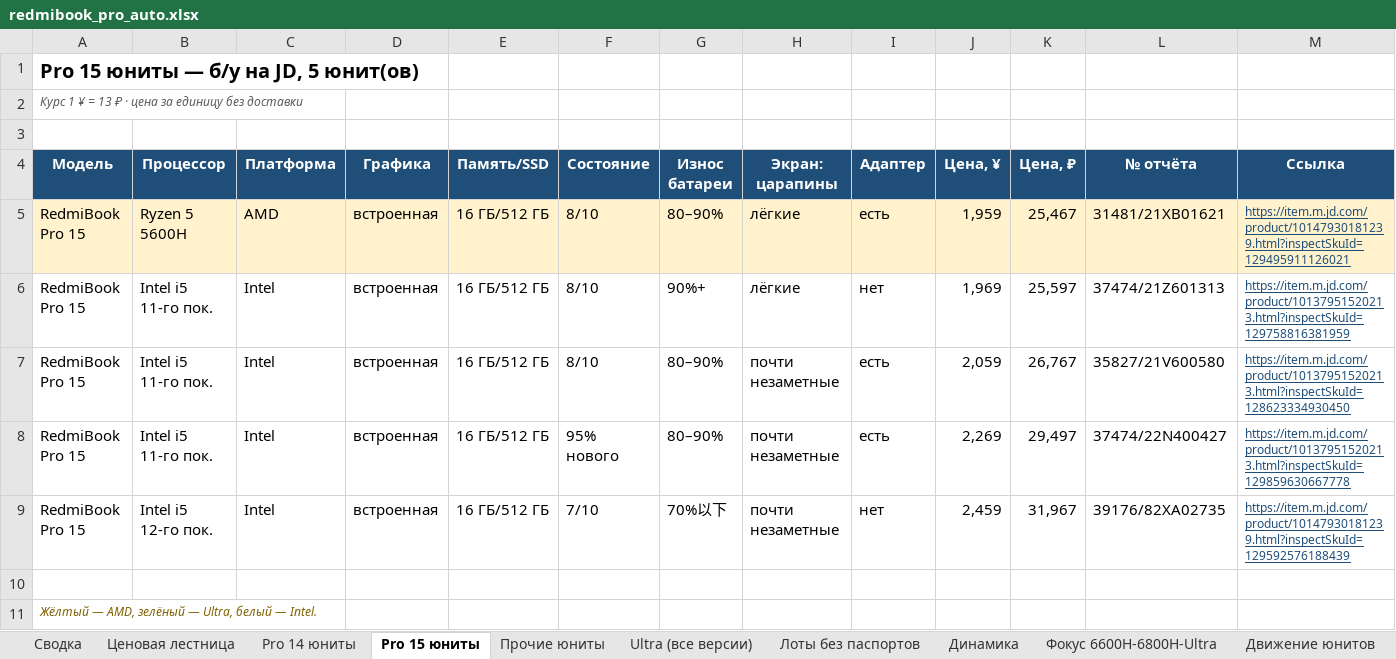
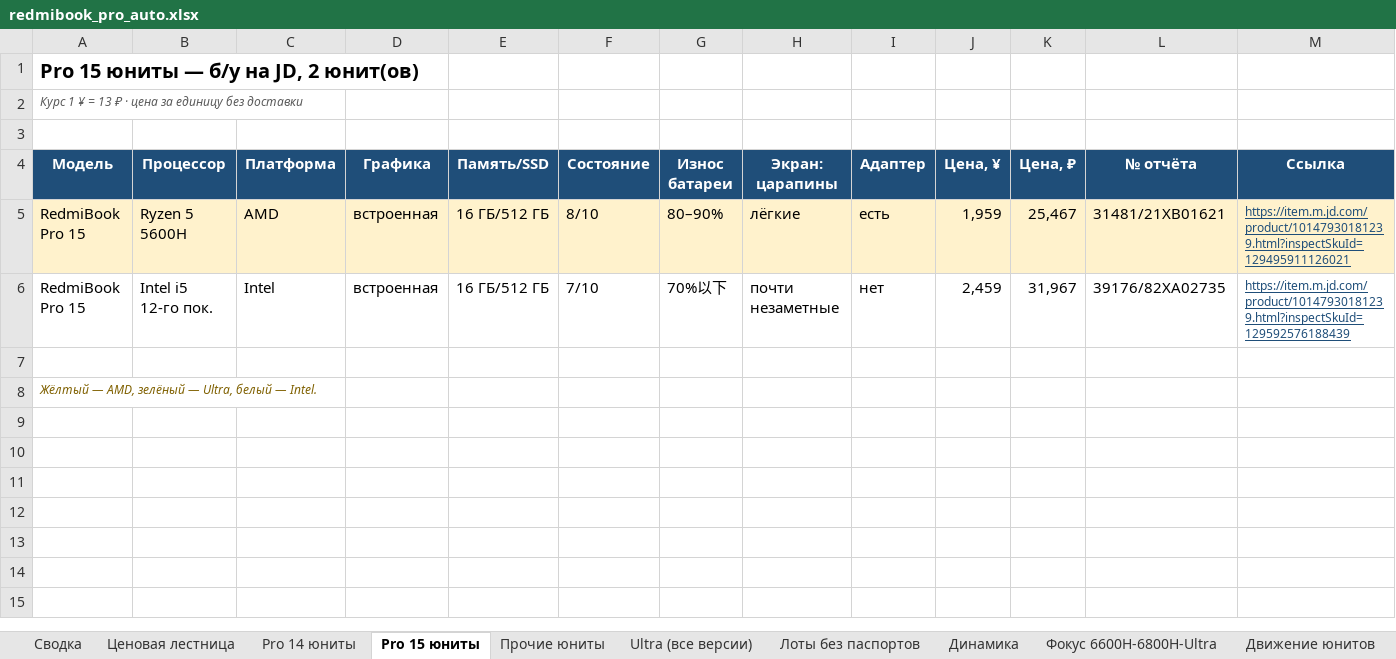
Before and after one commit to usmniko-spec/jd-laptops, an Excel workbook: redmibook_pro_auto.xlsx, sheet Pro 15 юниты, drawn as a sheet; values as stored, in another font and other column widths than the file's, no borders; the diff names each change by its address in the sheet, - before the commit and + after, or states it on an @@ line.

```diff
--- a/redmibook_pro_auto.xlsx (sheet Pro 15 юниты)
+++ b/redmibook_pro_auto.xlsx (sheet Pro 15 юниты)
-A1 (Модель): Pro 15 юниты — б/у на JD, 5 юнит(ов)
+A1 (Модель): Pro 15 юниты — б/у на JD, 2 юнит(ов)
-row 6: RedmiBook Pro 15 | Intel i5 11-го пок. | Intel | встроенная | 16 ГБ/512 ГБ | 8/10 | 90%+ | лёгкие | нет | 1,969 | 25,597 | 37474/21Z601313 | https://item.m.jd.com/product/10137951520213.html?inspectSkuId=129758816381959
-row 7: RedmiBook Pro 15 | Intel i5 11-го пок. | Intel | встроенная | 16 ГБ/512 ГБ | 8/10 | 80–90% | почти незаметные | есть | 2,059 | 26,767 | 35827/21V600580 | https://item.m.jd.com/product/10137951520213.html?inspectSkuId=128623334930450
-row 8: RedmiBook Pro 15 | Intel i5 11-го пок. | Intel | встроенная | 16 ГБ/512 ГБ | 95% нового | 80–90% | почти незаметные | есть | 2,269 | 29,497 | 37474/22N400427 | https://item.m.jd.com/product/10137951520213.html?inspectSkuId=129859630667778
```
Also changed, not shown: sheet Движение все Pro, sheet Фокус 6600H-6800H-Ultra, sheet Динамика, sheet Движение юнитов, sheet Лоты без паспортов, sheet Сводка, 3 more sheets, charts or pictures, 4 other files.
